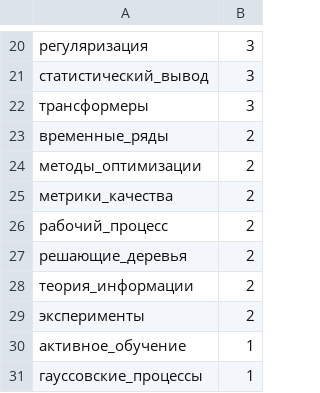
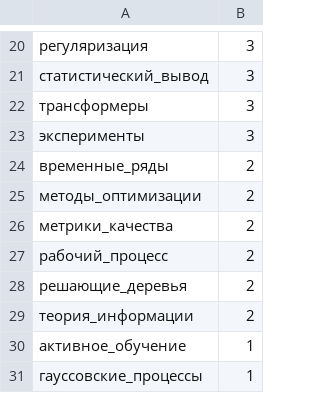
Before and after one commit to Nikolay-Lysenko/readingbricks, a TSV file: supplementaries/counts_of_tags.tsv, drawn as a sheet; only a part is shown, gaps mark what is left out; removed rows and columns are numbered as before the commit, all else as after; the diff names each change by its address in the sheet, - before the commit and + after, or states it on an @@ line.

```diff
--- a/supplementaries/counts_of_tags.tsv
+++ b/supplementaries/counts_of_tags.tsv
+row 23: эксперименты | 3
-row 29: эксперименты | 2
```
Also changed, not shown: 1 other file.
